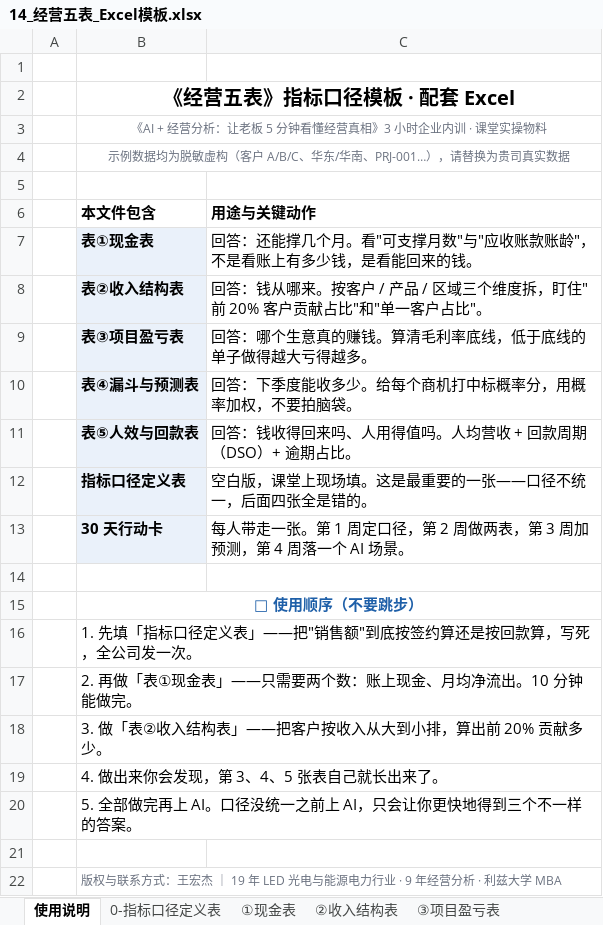
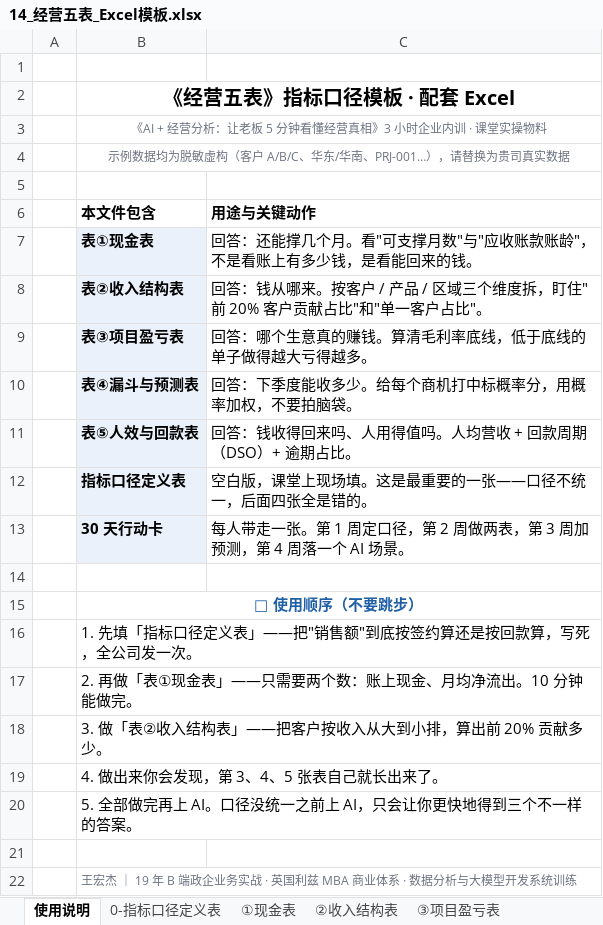
Before and after one commit to WANGHONGJIE-JESSIE/wanghongjie-demos, an Excel workbook: 14_经营五表_Excel模板.xlsx, sheet 使用说明, drawn as a sheet; values as stored, in another font and other column widths than the file's, no borders; the diff names each change by its address in the sheet, - before the commit and + after, or states it on an @@ line.

```diff
--- a/14_经营五表_Excel模板.xlsx (sheet 使用说明)
+++ b/14_经营五表_Excel模板.xlsx (sheet 使用说明)
-B22 (本文件包含): 版权与联系方式：王宏杰 ｜ 19 年 LED 光电与能源电力行业 · 9 年经营分析 · 利兹大学 MBA
+B22 (本文件包含): 王宏杰 ｜ 19 年 B 端政企业务实战 · 英国利兹 MBA 商业体系 · 数据分析与大模型开发系统训练
```
Also changed, not shown: sheet ①现金表, sheet ⑤人效与回款表, sheet ②收入结构表, sheet ④漏斗与预测表, sheet ③项目盈亏表, sheet ⑥30天行动卡, 6 other files.
